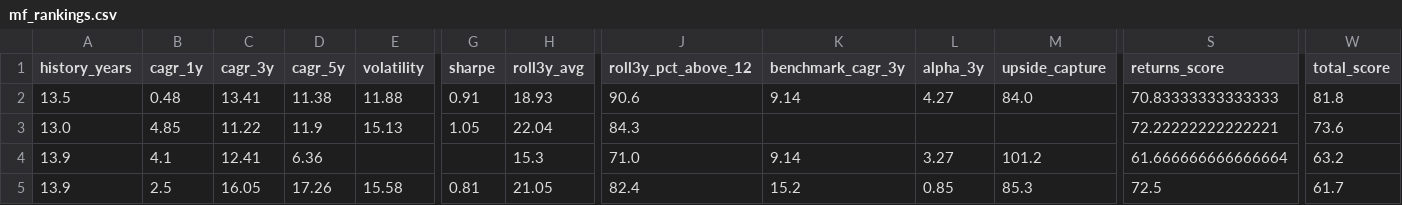
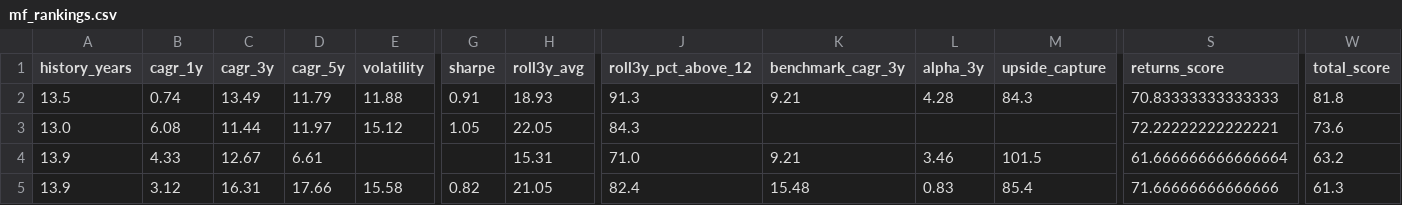
Before and after one commit to gopalbharti17/india-market-analysis, a CSV file: mf_rankings.csv, drawn as a sheet; only a part is shown, gaps mark what is left out; the diff covers the shown part only; the diff names each change by its address in the sheet, - before the commit and + after, or states it on an @@ line.

```diff
--- a/mf_rankings.csv
+++ b/mf_rankings.csv
-B2 (cagr_1y): 0.48
+B2 (cagr_1y): 0.74
-C2 (cagr_3y): 13.41
+C2 (cagr_3y): 13.49
-D2 (cagr_5y): 11.38
+D2 (cagr_5y): 11.79
-J2 (roll3y_pct_above_12): 90.6
+J2 (roll3y_pct_above_12): 91.3
-K2 (benchmark_cagr_3y): 9.14
+K2 (benchmark_cagr_3y): 9.21
-L2 (alpha_3y): 4.27
+L2 (alpha_3y): 4.28
-M2 (upside_capture): 84.0
+M2 (upside_capture): 84.3
-B3 (cagr_1y): 4.85
+B3 (cagr_1y): 6.08
-C3 (cagr_3y): 11.22
+C3 (cagr_3y): 11.44
-D3 (cagr_5y): 11.9
+D3 (cagr_5y): 11.97
-E3 (volatility): 15.13
+E3 (volatility): 15.12
-H3 (roll3y_avg): 22.04
+H3 (roll3y_avg): 22.05
-B4 (cagr_1y): 4.1
+B4 (cagr_1y): 4.33
-C4 (cagr_3y): 12.41
+C4 (cagr_3y): 12.67
-D4 (cagr_5y): 6.36
+D4 (cagr_5y): 6.61
-H4 (roll3y_avg): 15.3
+H4 (roll3y_avg): 15.31
-K4 (benchmark_cagr_3y): 9.14
+K4 (benchmark_cagr_3y): 9.21
-L4 (alpha_3y): 3.27
+L4 (alpha_3y): 3.46
-M4 (upside_capture): 101.2
+M4 (upside_capture): 101.5
-B5 (cagr_1y): 2.5
+B5 (cagr_1y): 3.12
-C5 (cagr_3y): 16.05
+C5 (cagr_3y): 16.31
-D5 (cagr_5y): 17.26
+D5 (cagr_5y): 17.66
-G5 (sharpe): 0.81
+G5 (sharpe): 0.82
-K5 (benchmark_cagr_3y): 15.2
+K5 (benchmark_cagr_3y): 15.48
-L5 (alpha_3y): 0.85
+L5 (alpha_3y): 0.83
-M5 (upside_capture): 85.3
+M5 (upside_capture): 85.4
-S5 (returns_score): 72.5
+S5 (returns_score): 71.66666666666666
-W5 (total_score): 61.7
+W5 (total_score): 61.3
```
Also changed, not shown: 18 edited cells elsewhere in this file, stock_rankings.csv, 3 other files.
